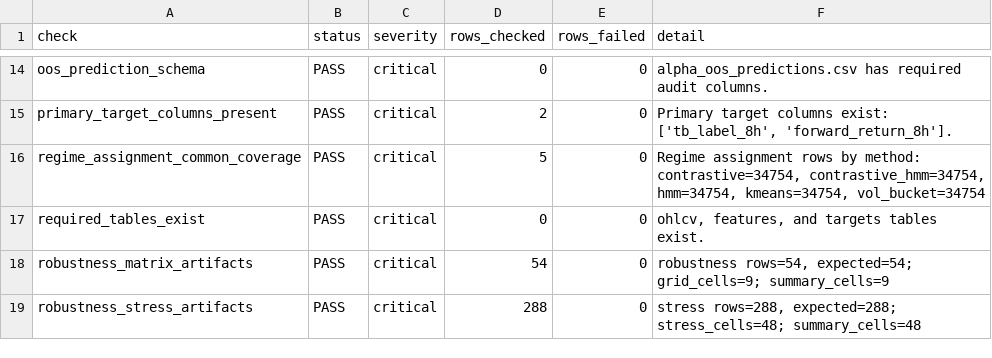
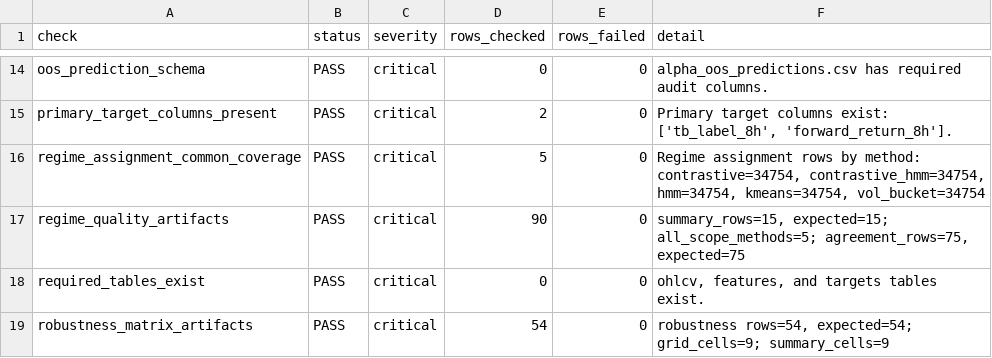
Before and after one commit to Saraid10/adaptive-alpha-lab, a CSV file: models/validation_audit.csv, drawn as a sheet; only a part is shown, gaps mark what is left out; the shorter side is filled out with more unchanged rows; the diff names each change by its address in the sheet, - before the commit and + after, or states it on an @@ line.

Commit message:
feat(phase-16): add regime quality diagnostics

```diff
--- a/models/validation_audit.csv
+++ b/models/validation_audit.csv
+row 17: regime_quality_artifacts | PASS | critical | 90 | 0 | summary_rows=15, expected=15; all_scope_methods=5; agreement_rows=75, expected=75
```
Also changed, not shown: 13 other files.
